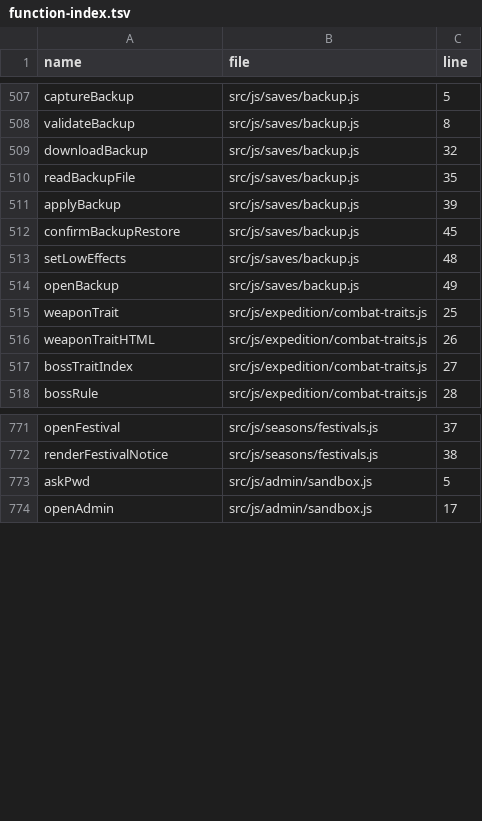
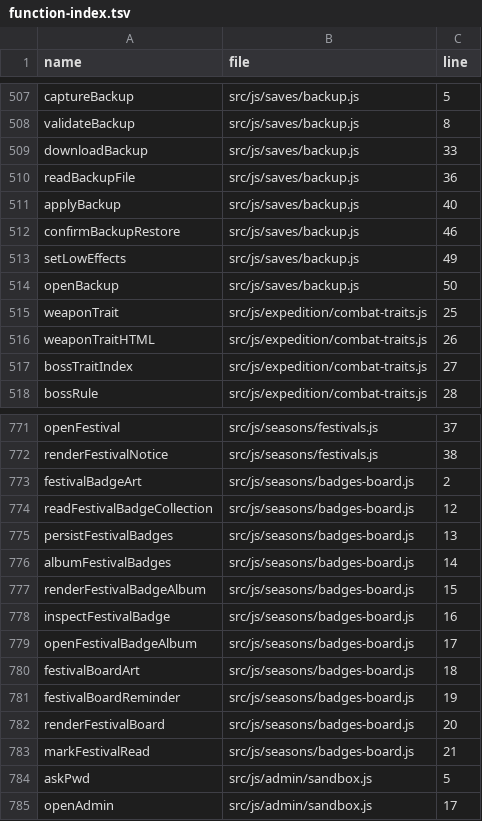
Before and after one commit to LiChiaHans/Forge-Game, a TSV file: docs/function-index.tsv, drawn as a sheet; only a part is shown, gaps mark what is left out.

Commit message:
Add pixel festival medals and seasonal town noticeboard

```diff
--- a/docs/function-index.tsv
+++ b/docs/function-index.tsv
@@ -508,8 +508,8 @@ captureBackup	src/js/saves/backup.js	5
 validateBackup	src/js/saves/backup.js	8
-downloadBackup	src/js/saves/backup.js	32
-readBackupFile	src/js/saves/backup.js	35
-applyBackup	src/js/saves/backup.js	39
-confirmBackupRestore	src/js/saves/backup.js	45
-setLowEffects	src/js/saves/backup.js	48
-openBackup	src/js/saves/backup.js	49
+downloadBackup	src/js/saves/backup.js	33
+readBackupFile	src/js/saves/backup.js	36
+applyBackup	src/js/saves/backup.js	40
+confirmBackupRestore	src/js/saves/backup.js	46
+setLowEffects	src/js/saves/backup.js	49
+openBackup	src/js/saves/backup.js	50
 weaponTrait	src/js/expedition/combat-traits.js	25
@@ -772,2 +772,13 @@ openFestival	src/js/seasons/festivals.js	37
 renderFestivalNotice	src/js/seasons/festivals.js	38
+festivalBadgeArt	src/js/seasons/badges-board.js	2
+readFestivalBadgeCollection	src/js/seasons/badges-board.js	12
+persistFestivalBadges	src/js/seasons/badges-board.js	13
+albumFestivalBadges	src/js/seasons/badges-board.js	14
+renderFestivalBadgeAlbum	src/js/seasons/badges-board.js	15
+inspectFestivalBadge	src/js/seasons/badges-board.js	16
+openFestivalBadgeAlbum	src/js/seasons/badges-board.js	17
+festivalBoardArt	src/js/seasons/badges-board.js	18
+festivalBoardReminder	src/js/seasons/badges-board.js	19
+renderFestivalBoard	src/js/seasons/badges-board.js	20
+markFestivalRead	src/js/seasons/badges-board.js	21
 askPwd	src/js/admin/sandbox.js	5
```
Also changed, not shown: 19 other files.
